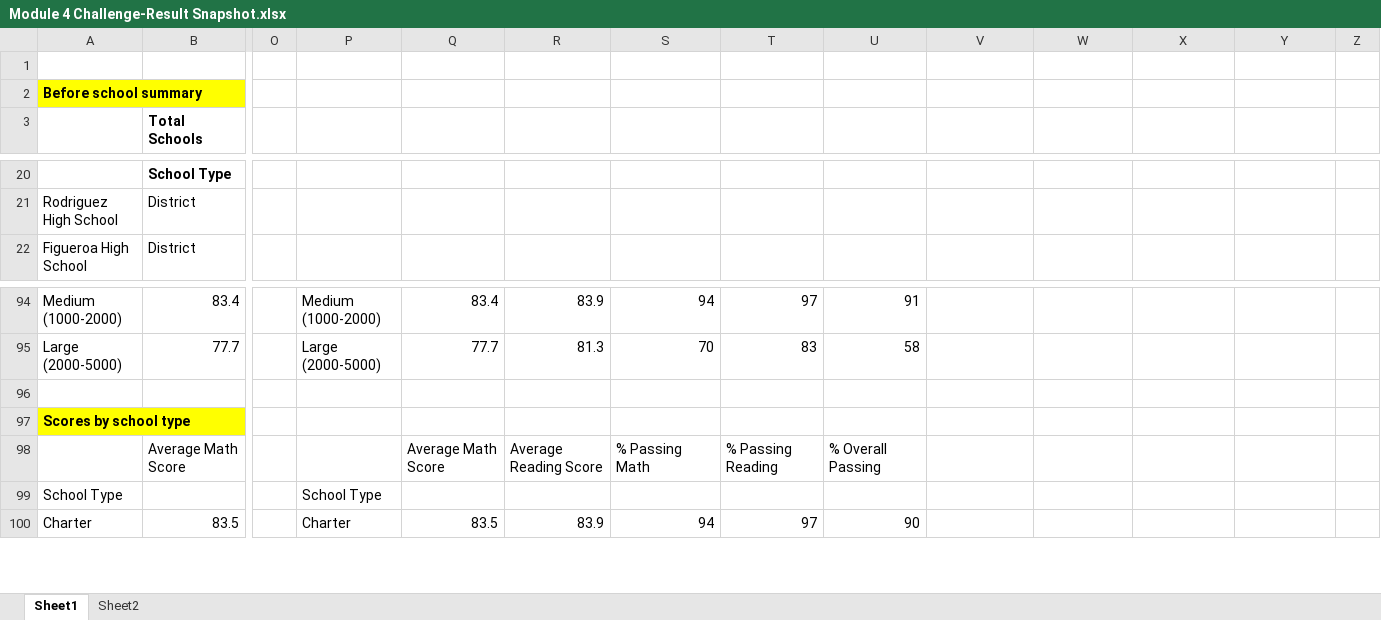
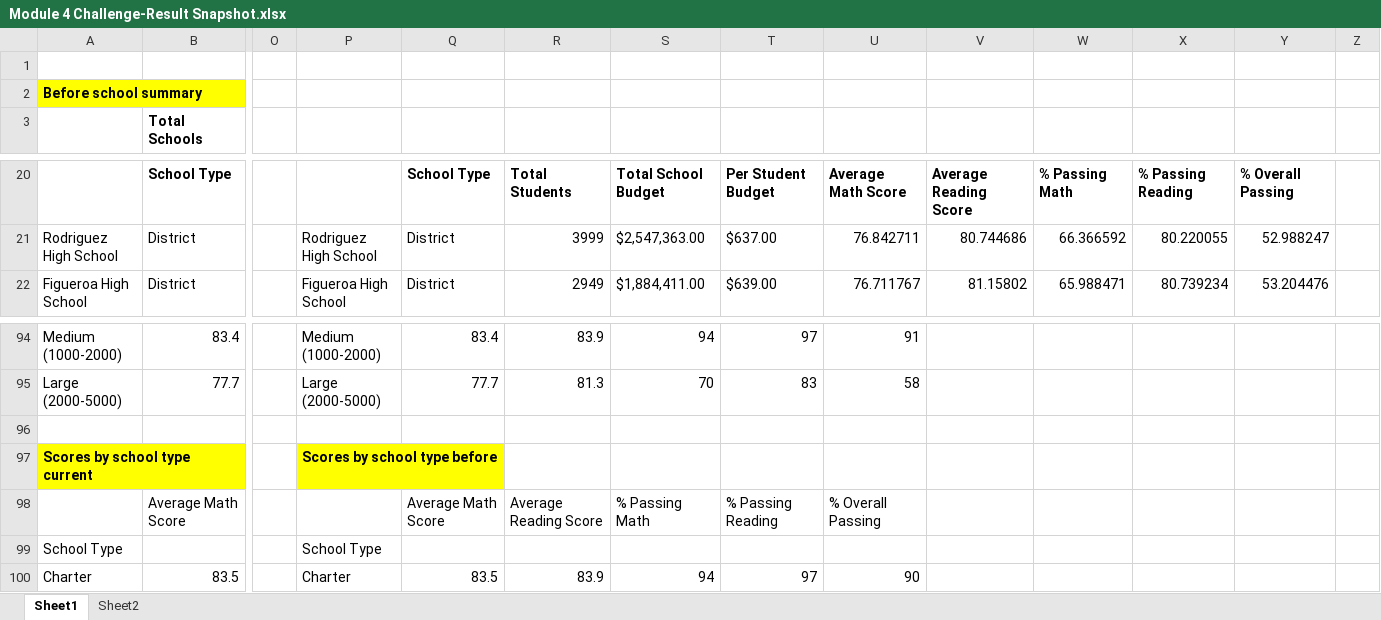
Before and after one commit to nabanitagupta/School_District_Analysis_2, an Excel workbook: Module 4 Challenge-Result Snapshot.xlsx, sheet Sheet1, drawn as a sheet; only a part is shown, gaps mark what is left out; values as stored, in another font and other column widths than the file's, no borders; removed rows and columns are numbered as before the commit, all else as after; rows hold the shown columns only; the diff covers the shown part only; the diff names each change by its address in the sheet, - before the commit and + after, or states it on an @@ line.

```diff
--- a/Module 4 Challenge-Result Snapshot.xlsx (sheet Sheet1)
+++ b/Module 4 Challenge-Result Snapshot.xlsx (sheet Sheet1)
-Q20: (empty)
+Q20: School Type
-R20: (empty)
+R20: Total Students
-S20: (empty)
+S20: Total School Budget
-T20: (empty)
+T20: Per Student Budget
-U20: (empty)
+U20: Average Math Score
-V20: (empty)
+V20: Average Reading Score
-W20: (empty)
+W20: % Passing Math
-X20: (empty)
+X20: % Passing Reading
-Y20: (empty)
+Y20: % Overall Passing
-P21: (empty)
+P21: Rodriguez High School
-Q21:Q22: (empty)
+Q21:Q22: District
-R21: (empty)
+R21: 3999
-S21: (empty)
+S21: $2,547,363.00
-T21: (empty)
+T21: $637.00
-U21: (empty)
+U21: 76.842711
-V21: (empty)
+V21: 80.744686
-W21: (empty)
+W21: 66.366592
-X21: (empty)
+X21: 80.220055
-Y21: (empty)
+Y21: 52.988247
-P22: (empty)
+P22: Figueroa High School
-R22: (empty)
+R22: 2949
-S22: (empty)
+S22: $1,884,411.00
-T22: (empty)
+T22: $639.00
-U22: (empty)
+U22: 76.711767
-V22: (empty)
+V22: 81.15802
-W22: (empty)
+W22: 65.988471
-X22: (empty)
+X22: 80.739234
-Y22: (empty)
+Y22: 53.204476
-row 97: Scores by school type
+row 97: Scores by school type current |  |  | Scores by school type before
```
Also changed, not shown: 2 added rows, 2 removed rows, 91 edited cells and cell formats elsewhere in this sheet, 4 other files.
